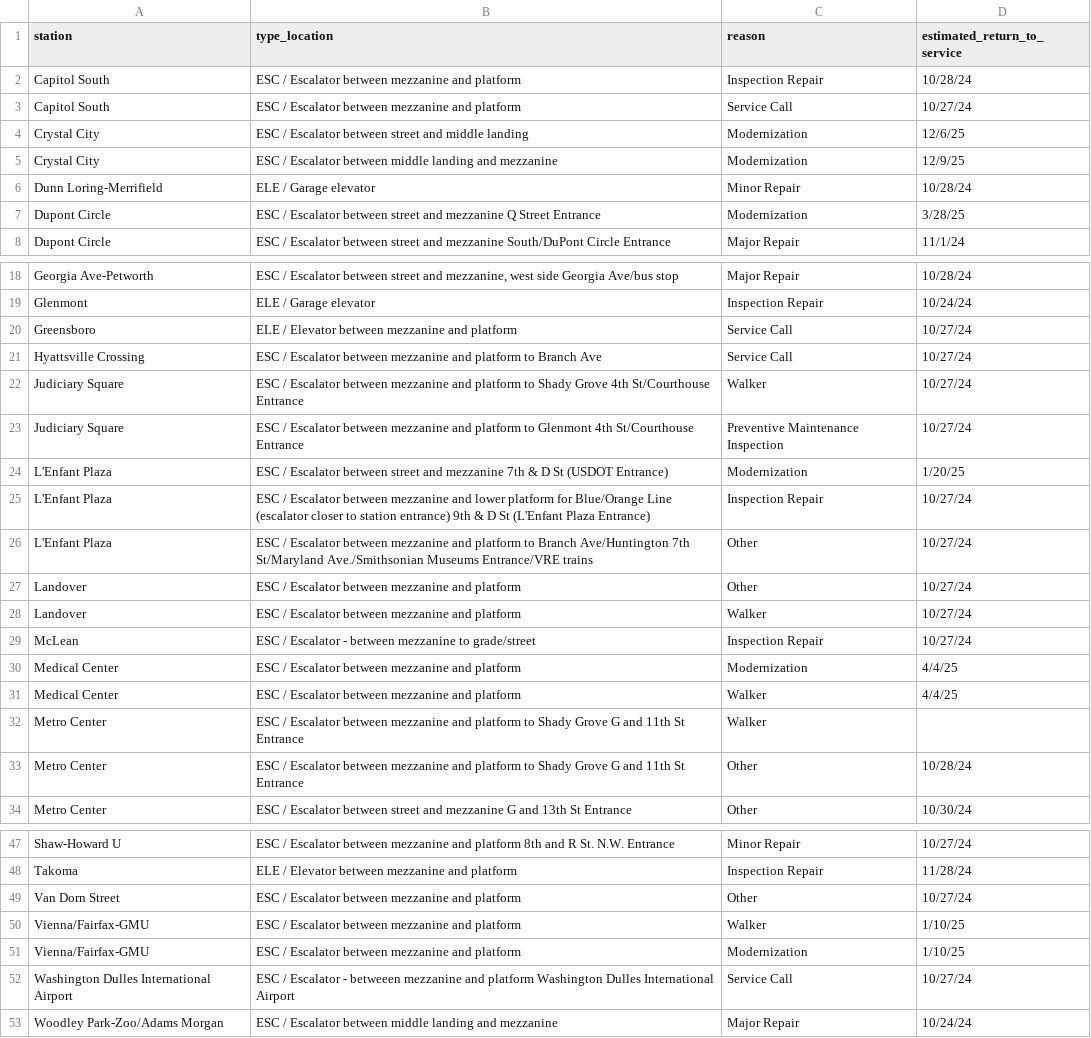
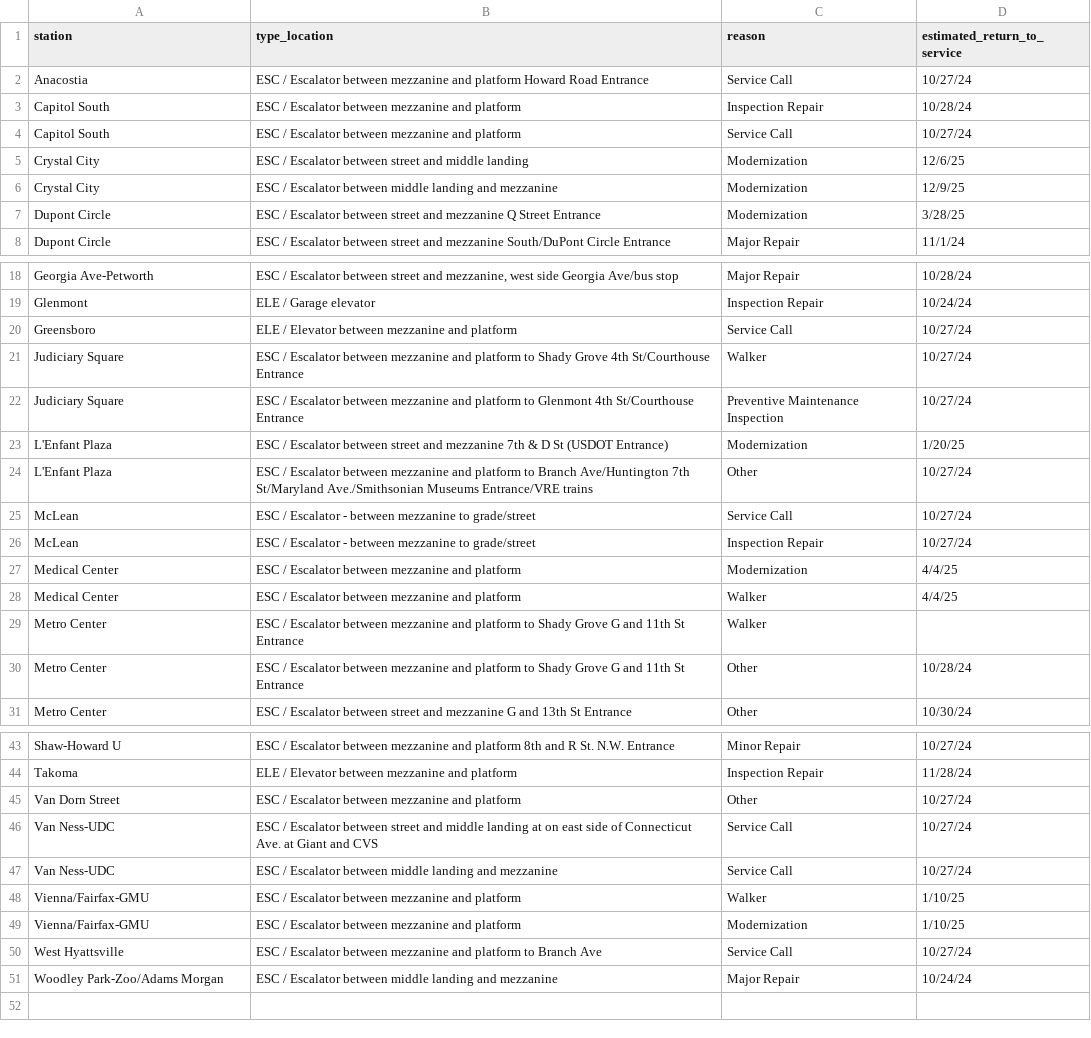
Before and after one commit to erxclau/wmata-elevators-escalators, a CSV file: outages.csv, drawn as a sheet; only a part is shown, gaps mark what is left out; the diff covers the shown part only.

```diff
--- a/outages.csv
+++ b/outages.csv
@@ -1,2 +1,3 @@
 station,type_location,reason,estimated_return_to_service
+Anacostia,ESC / Escalator between mezzanine and platform Howard Road Entrance,Service Call,10/27/24
 Capitol South,ESC / Escalator between mezzanine and platform,Inspection Repair,10/28/24
@@ -5,3 +6,2 @@ Crystal City,ESC / Escalator between street and middle landing,Modernization,12/
 Crystal City,ESC / Escalator between middle landing and mezzanine,Modernization,12/9/25
-Dunn Loring-Merrifield,ELE / Garage elevator,Minor Repair,10/28/24
 Dupont Circle,ESC / Escalator between street and mezzanine Q Street Entrance,Modernization,3/28/25
@@ -20,3 +20,2 @@ Glenmont,ELE / Garage elevator,Inspection Repair,10/24/24
 Greensboro,ELE / Elevator between mezzanine and platform,Service Call,10/27/24
-Hyattsville Crossing,ESC / Escalator between mezzanine and platform to Branch Ave,Service Call,10/27/24
 Judiciary Square,ESC / Escalator between mezzanine and platform to Shady Grove 4th St/Courthouse Entrance,Walker,10/27/24
@@ -24,6 +23,4 @@ Judiciary Square,ESC / Escalator between mezzanine and platform to Glenmont 4th
 L'Enfant Plaza,ESC / Escalator between street and mezzanine 7th & D St (USDOT Entrance),Modernization,1/20/25
-L'Enfant Plaza,ESC / Escalator between mezzanine and lower platform for Blue/Orange Line (escalator closer to station entrance) 9th & D St  (L'Enfant Plaza Entrance),Inspection Repair,10/27/24
 L'Enfant Plaza,ESC / Escalator between mezzanine and platform to Branch Ave/Huntington 7th St/Maryland Ave./Smithsonian Museums Entrance/VRE trains,Other,10/27/24
-Landover,ESC / Escalator between mezzanine and platform,Other,10/27/24
-Landover,ESC / Escalator between mezzanine and platform,Walker,10/27/24
+McLean,ESC / Escalator - between mezzanine to grade/street,Service Call,10/27/24
 McLean,ESC / Escalator - between mezzanine to grade/street,Inspection Repair,10/27/24
@@ -49,5 +45,7 @@ Takoma,ELE / Elevator between mezzanine and platform,Inspection Repair,11/28/24
 Van Dorn Street,ESC / Escalator between mezzanine and platform,Other,10/27/24
+Van Ness-UDC,ESC / Escalator between street and middle landing at on east side of Connecticut Ave. at Giant and CVS,Service Call,10/27/24
+Van Ness-UDC,ESC / Escalator between middle landing and mezzanine,Service Call,10/27/24
 Vienna/Fairfax-GMU,ESC / Escalator between mezzanine and platform,Walker,1/10/25
 Vienna/Fairfax-GMU,ESC / Escalator between mezzanine and platform,Modernization,1/10/25
-Washington Dulles International Airport,ESC / Escalator - betweeen mezzanine and platform Washington Dulles International Airport,Service Call,10/27/24
+West Hyattsville,ESC / Escalator between mezzanine and platform to Branch Ave,Service Call,10/27/24
 Woodley Park-Zoo/Adams Morgan,ESC / Escalator between middle landing and mezzanine,Major Repair,10/24/24
```
Also changed, not shown: 1 removed row elsewhere in this file.
